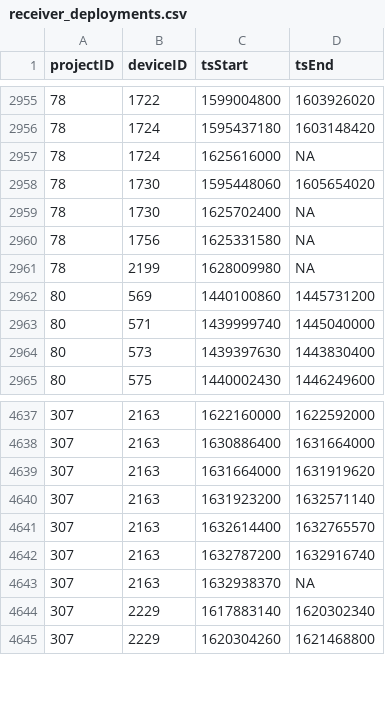
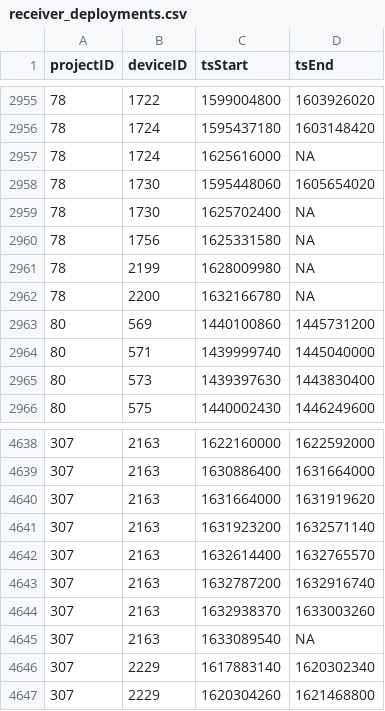
Before and after one commit to jbrzusto/motus-metadata-history, a CSV file: receiver_deployments.csv, drawn as a sheet; only a part is shown, gaps mark what is left out.

```diff
--- a/receiver_deployments.csv
+++ b/receiver_deployments.csv
@@ -2961,2 +2961,3 @@
 78,2199,1628009980,NA
+78,2200,1632166780,NA
 80,569,1440100860,1445731200
@@ -4642,3 +4643,4 @@
 307,2163,1632787200,1632916740
-307,2163,1632938370,NA
+307,2163,1632938370,1633003260
+307,2163,1633089540,NA
 307,2229,1617883140,1620302340
```
Also changed, not shown: 2 other files.
